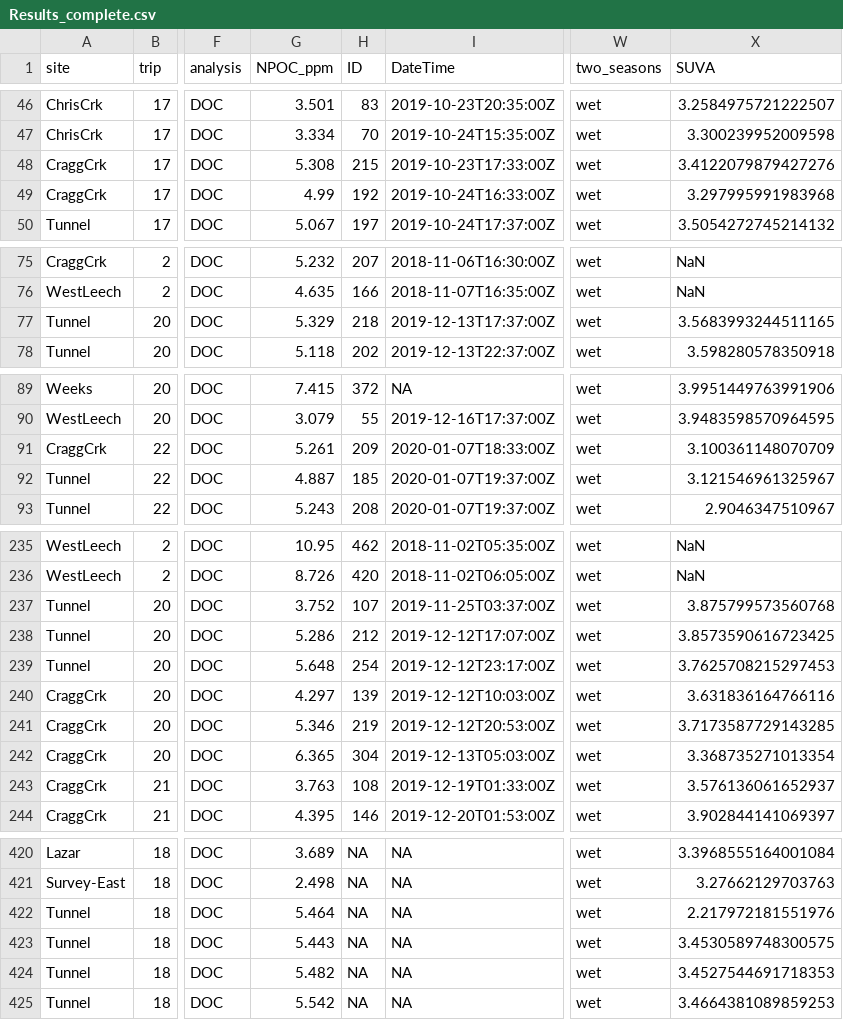
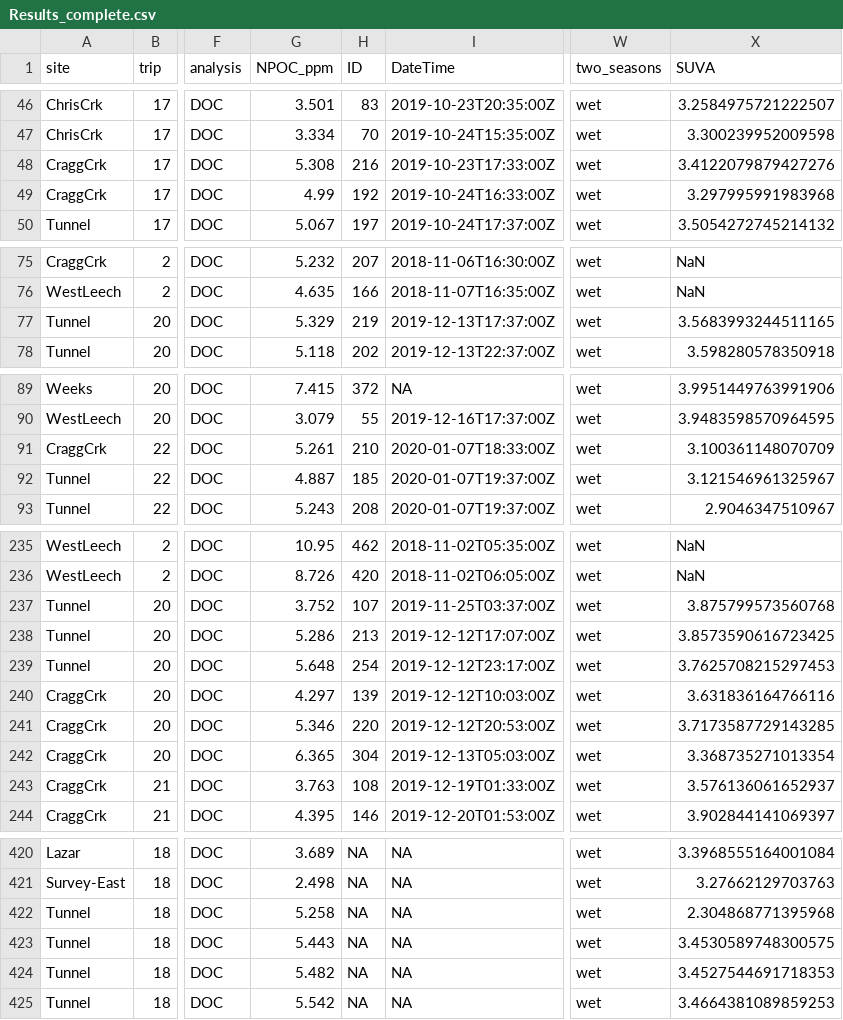
Before and after one commit to HJMcSorley/UBC_MSc_thesis, a CSV file: R-outputs_UBC-forWater-MSc_HMc/Results_complete.csv, drawn as a sheet; only a part is shown, gaps mark what is left out; the diff covers the shown part only; the diff names each change by its address in the sheet, - before the commit and + after, or states it on an @@ line.

Commit message:
hold time statistics -- improvements, progress and summaries

```diff
--- a/R-outputs_UBC-forWater-MSc_HMc/Results_complete.csv
+++ b/R-outputs_UBC-forWater-MSc_HMc/Results_complete.csv
-H48 (ID): 215
+H48 (ID): 216
-H77 (ID): 218
+H77 (ID): 219
-H91 (ID): 209
+H91 (ID): 210
-H238 (ID): 212
+H238 (ID): 213
-H241 (ID): 219
+H241 (ID): 220
-G422 (NPOC_ppm): 5.464
+G422 (NPOC_ppm): 5.258
-X422 (SUVA): 2.217972181551976
+X422 (SUVA): 2.304868771395968
```
Also changed, not shown: 10 edited cells elsewhere in this file, R-outputs_UBC-forWater-MSc_HMc/TOCV_results.csv, R-outputs_UBC-forWater-MSc_HMc/samples-lab-analyses_results.csv, 21 other files.
